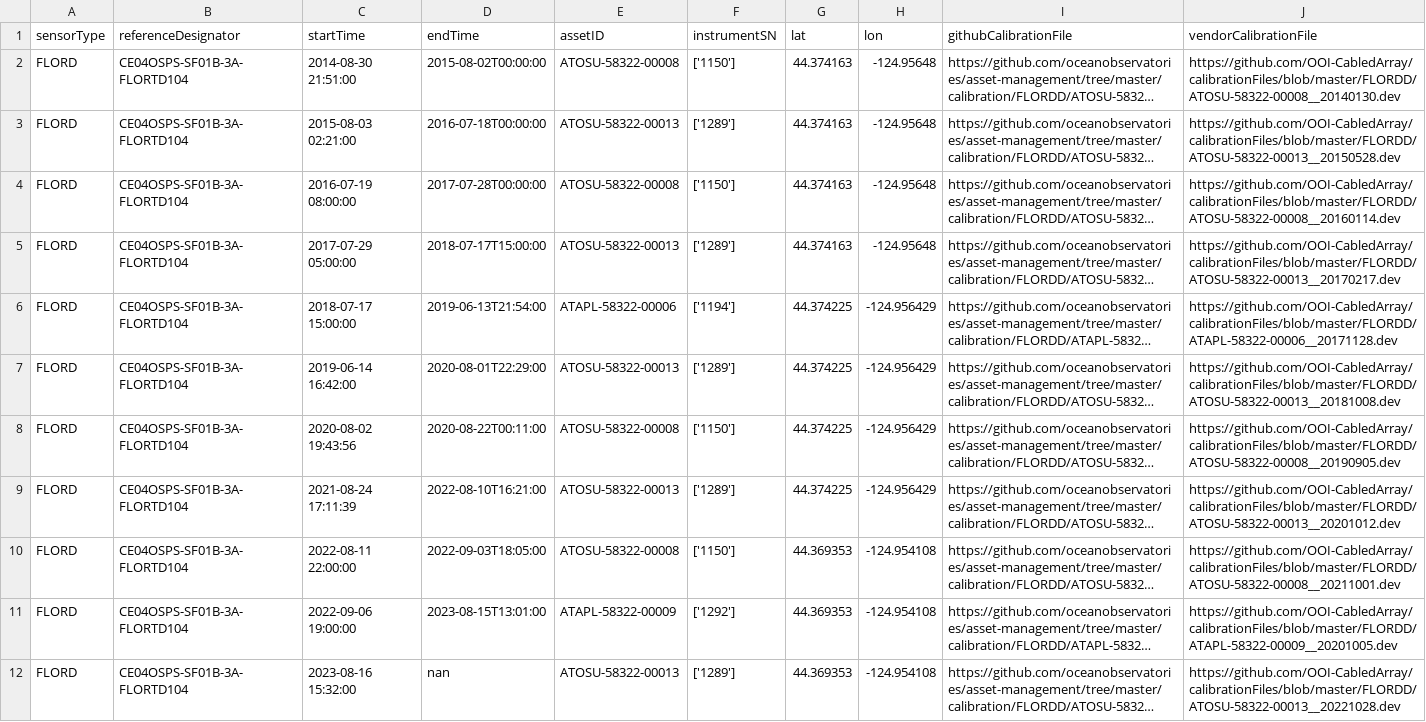
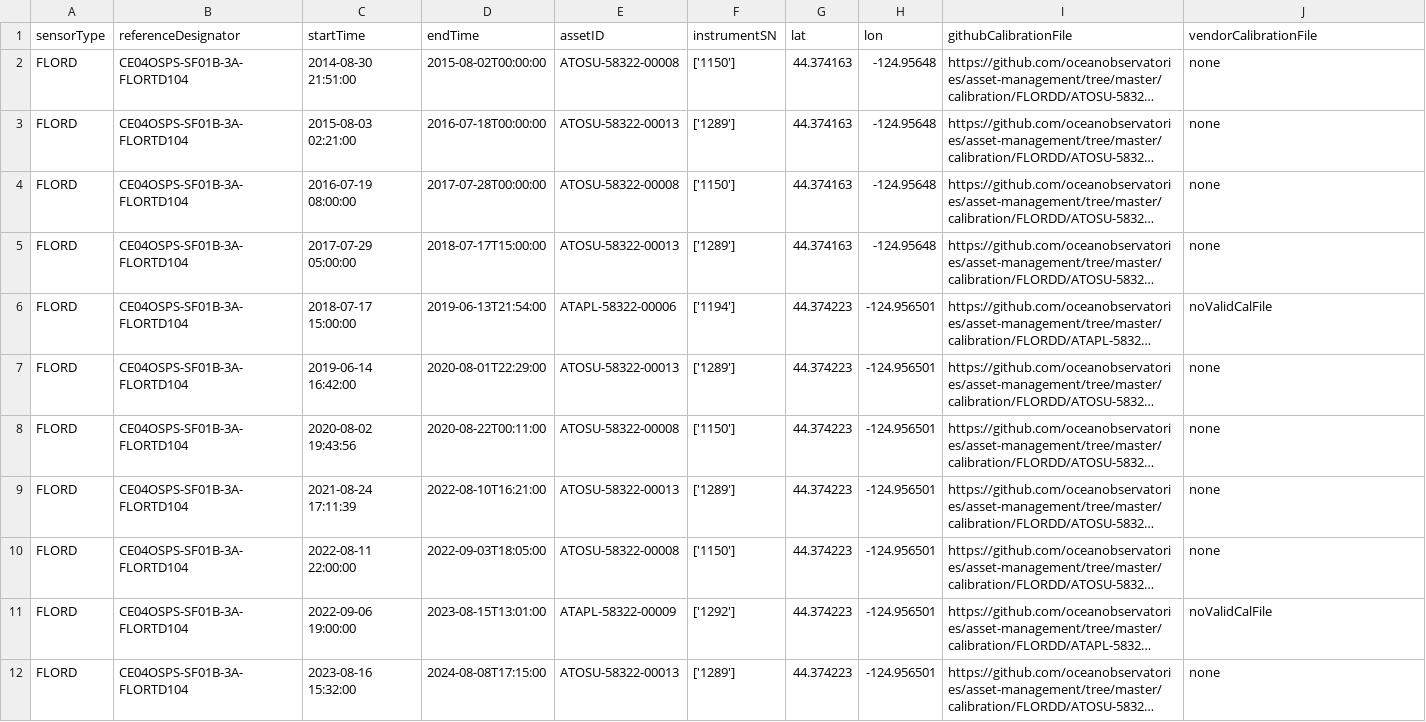
Before and after one commit to OOI-CabledArray/deployments, a CSV file: FLORD_deployments.csv, drawn as a sheet; only a part is shown; long unchanged cells end in …; the diff covers the shown part only; the diff names each change by its address in the sheet, - before the commit and + after, or states it on an @@ line.

```diff
--- a/FLORD_deployments.csv
+++ b/FLORD_deployments.csv
-J2 (vendorCalibrationFile): https://github.com/OOI-CabledArray/calibrationFiles/blob/master/FLORDD/ATOSU-58322-00008__20140130.dev
+J2 (vendorCalibrationFile): none
-J3 (vendorCalibrationFile): https://github.com/OOI-CabledArray/calibrationFiles/blob/master/FLORDD/ATOSU-58322-00013__20150528.dev
+J3 (vendorCalibrationFile): none
-J4 (vendorCalibrationFile): https://github.com/OOI-CabledArray/calibrationFiles/blob/master/FLORDD/ATOSU-58322-00008__20160114.dev
+J4 (vendorCalibrationFile): none
-J5 (vendorCalibrationFile): https://github.com/OOI-CabledArray/calibrationFiles/blob/master/FLORDD/ATOSU-58322-00013__20170217.dev
+J5 (vendorCalibrationFile): none
-G6:G9 (lat): 44.374225
+G6:G9 (lat): 44.374223
-H6:H9 (lon): -124.956429
+H6:H9 (lon): -124.956501
-J6 (vendorCalibrationFile): https://github.com/OOI-CabledArray/calibrationFiles/blob/master/FLORDD/ATAPL-58322-00006__20171128.dev
+J6 (vendorCalibrationFile): noValidCalFile
-J7 (vendorCalibrationFile): https://github.com/OOI-CabledArray/calibrationFiles/blob/master/FLORDD/ATOSU-58322-00013__20181008.dev
+J7 (vendorCalibrationFile): none
-J8 (vendorCalibrationFile): https://github.com/OOI-CabledArray/calibrationFiles/blob/master/FLORDD/ATOSU-58322-00008__20190905.dev
+J8 (vendorCalibrationFile): none
-J9 (vendorCalibrationFile): https://github.com/OOI-CabledArray/calibrationFiles/blob/master/FLORDD/ATOSU-58322-00013__20201012.dev
+J9 (vendorCalibrationFile): none
-G10:G12 (lat): 44.369353
+G10:G12 (lat): 44.374223
-H10:H12 (lon): -124.954108
+H10:H12 (lon): -124.956501
-J10 (vendorCalibrationFile): https://github.com/OOI-CabledArray/calibrationFiles/blob/master/FLORDD/ATOSU-58322-00008__20211001.dev
+J10 (vendorCalibrationFile): none
-J11 (vendorCalibrationFile): https://github.com/OOI-CabledArray/calibrationFiles/blob/master/FLORDD/ATAPL-58322-00009__20201005.dev
+J11 (vendorCalibrationFile): noValidCalFile
-D12 (endTime): nan
+D12 (endTime): 2024-08-08T17:15:00
-J12 (vendorCalibrationFile): https://github.com/OOI-CabledArray/calibrationFiles/blob/master/FLORDD/ATOSU-58322-00013__20221028.dev
+J12 (vendorCalibrationFile): none
```
Also changed, not shown: 5 added rows and 104 edited cells elsewhere in this file, CTDPFA_deployments.csv, CTDPFB_deployments.csv, 49 other files.
